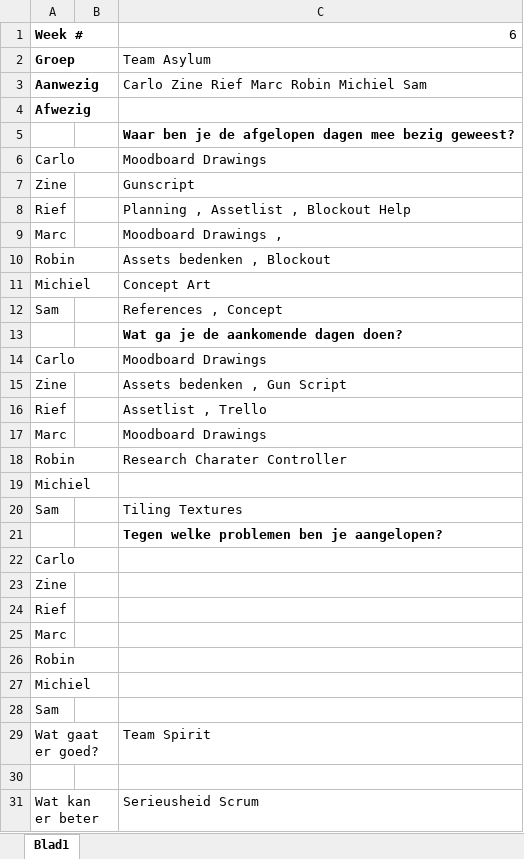
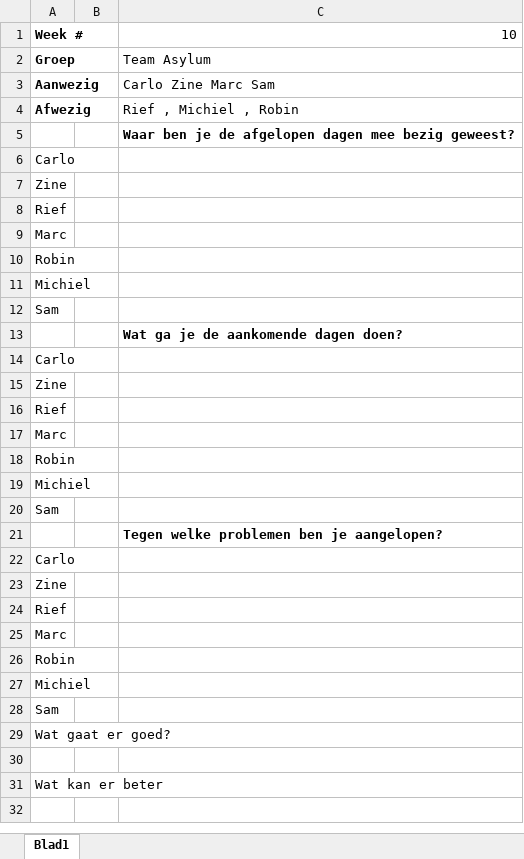
Before and after one commit to ryuiji/FPS, an Excel workbook: Algemeen/Scrumlog/Invulblad.xlsx, sheet Blad1, drawn as a sheet; values as stored, in another font and other column widths than the file's, no borders; the diff names each change by its address in the sheet, - before the commit and + after, or states it on an @@ line.

Commit message:
Scumlog
Scrumlog maandag 7 Maart

```diff
--- a/Algemeen/Scrumlog/Invulblad.xlsx (sheet Blad1)
+++ b/Algemeen/Scrumlog/Invulblad.xlsx (sheet Blad1)
-C1: 6
+C1: 10
-C3: Carlo Zine Rief Marc Robin Michiel Sam
+C3: Carlo Zine Marc Sam
-C4: (empty)
+C4: Rief , Michiel , Robin
-C6: Moodboard Drawings
+C6: (empty)
-C7: Gunscript
+C7: (empty)
-C8: Planning , Assetlist , Blockout Help
+C8: (empty)
-C9: Moodboard Drawings ,
+C9: (empty)
-C10: Assets bedenken , Blockout
+C10: (empty)
-C11: Concept Art
+C11: (empty)
-C12: References , Concept
+C12: (empty)
-C14: Moodboard Drawings
+C14: (empty)
-C15: Assets bedenken , Gun Script
+C15: (empty)
-C16: Assetlist , Trello
+C16: (empty)
-C17: Moodboard Drawings
+C17: (empty)
-C18: Research Charater Controller
+C18: (empty)
-C20: Tiling Textures
+C20: (empty)
-C29: Team Spirit
+C29: (empty)
-C31: Serieusheid Scrum
+C31: (empty)
```
Also changed, not shown: 1 other file.
